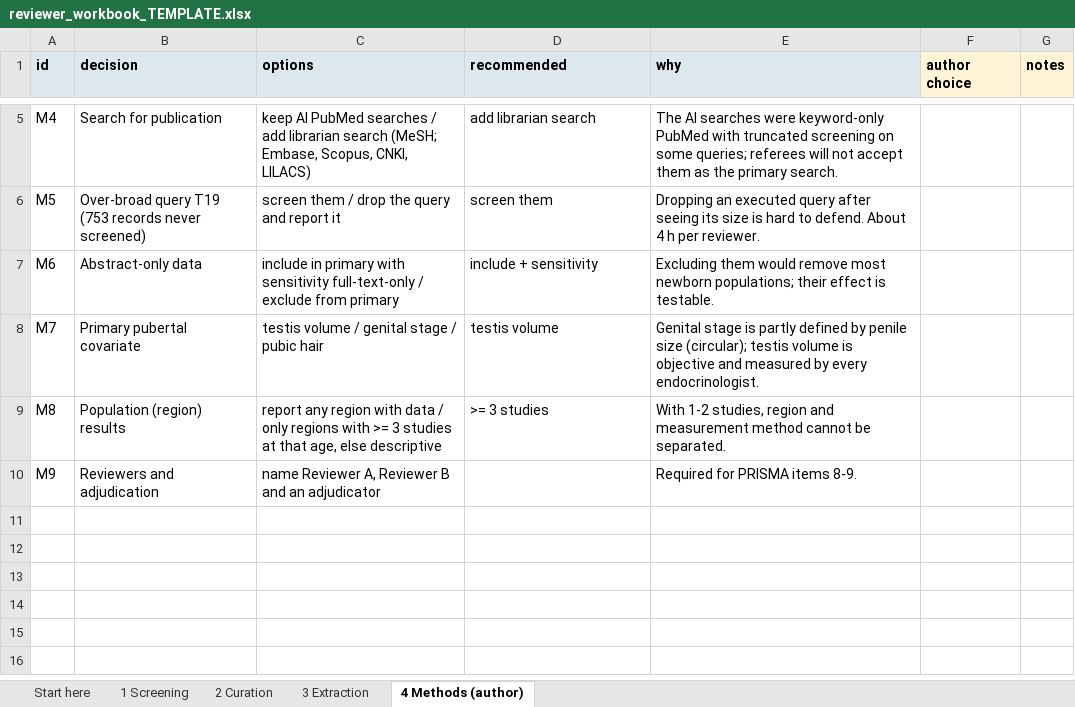
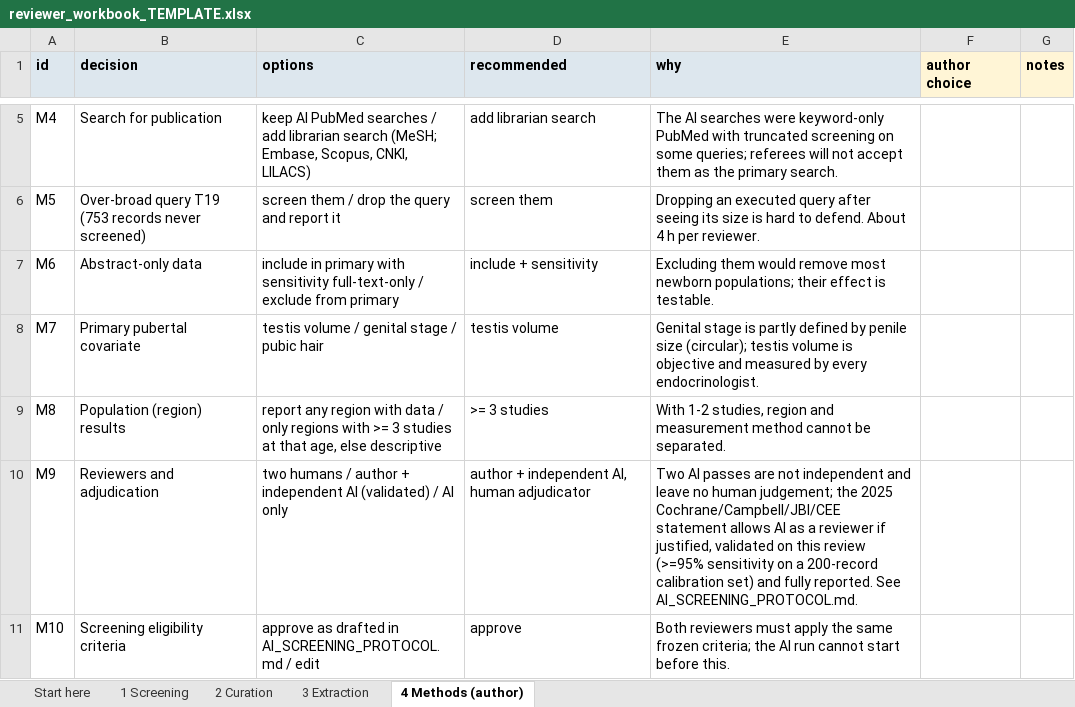
Before and after one commit to Endokidz/IGF-1_Ngenla_time, an Excel workbook: spl_manuscripts/P6_SPL_reference_meta_calculator/review/reviewer_workbook_TEMPLATE.xlsx, sheet 4 Methods (author), drawn as a sheet; only a part is shown, gaps mark what is left out; values as stored, in another font and other column widths than the file's, no borders; the diff names each change by its address in the sheet, - before the commit and + after, or states it on an @@ line.

```diff
--- a/spl_manuscripts/P6_SPL_reference_meta_calculator/review/reviewer_workbook_TEMPLATE.xlsx (sheet 4 Methods (author))
+++ b/spl_manuscripts/P6_SPL_reference_meta_calculator/review/reviewer_workbook_TEMPLATE.xlsx (sheet 4 Methods (author))
-C10 (options): name Reviewer A, Reviewer B and an adjudicator
+C10 (options): two humans / author + independent AI (validated) / AI only
-D10 (recommended): (empty)
+D10 (recommended): author + independent AI, human adjudicator
-E10 (why): Required for PRISMA items 8-9.
+E10 (why): Two AI passes are not independent and leave no human judgement; the 2025 Cochrane/Campbell/JBI/CEE statement allows AI as a reviewer if justified, validated on this review (>=95% sensitivity on a 200-record calibration set) and fully reported. See AI_SCREENING_PROTOCOL.md.
+row 11: M10 | Screening eligibility criteria | approve as drafted in AI_SCREENING_PROTOCOL.md / edit | approve | Both reviewers must apply the same frozen criteria; the AI run cannot start before this.
```
Also changed, not shown: 3 other files.
